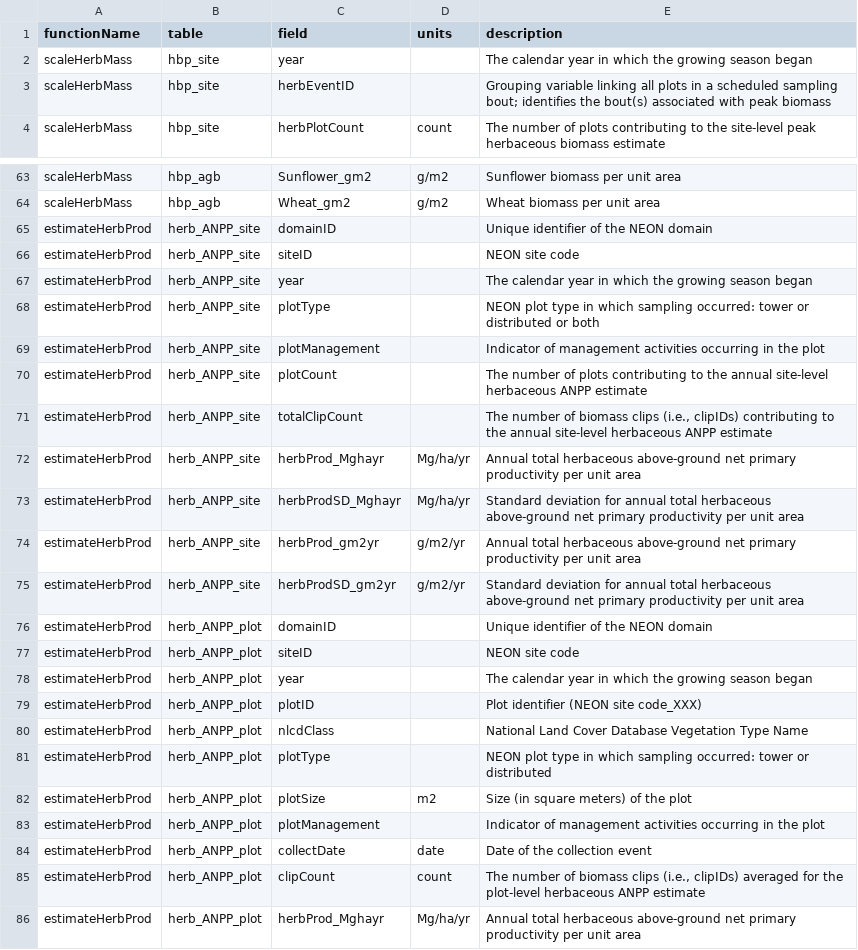
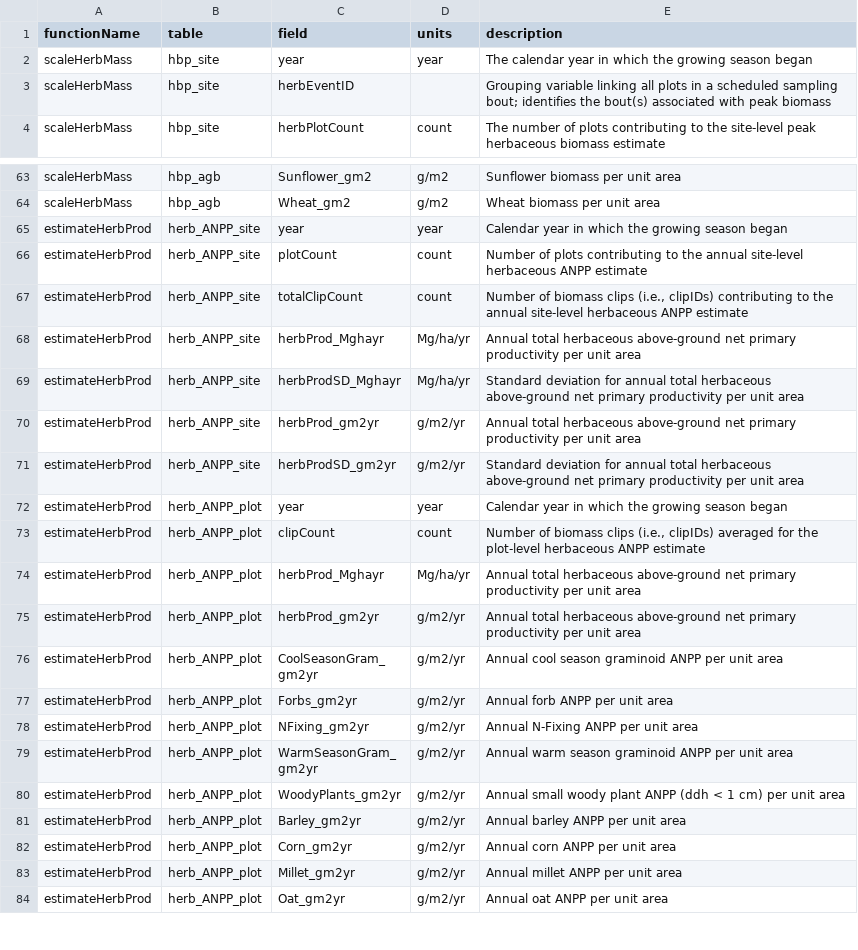
Before and after one commit to NEONScience/neonPlants, a CSV file: data-raw/variables.csv, drawn as a sheet; only a part is shown, gaps mark what is left out; the shorter side is filled out with more unchanged rows; the diff covers the shown part only.

Commit message:
Variables updates complete for estimateHerbProd, started for estimateWoodMass

```diff
--- a/data-raw/variables.csv
+++ b/data-raw/variables.csv
@@ -1,3 +1,3 @@
 functionName,table,field,units,description
-scaleHerbMass,hbp_site,year,,The calendar year in which the growing season began
+scaleHerbMass,hbp_site,year,year,The calendar year in which the growing season began
 scaleHerbMass,hbp_site,herbEventID,,Grouping variable linking all plots in a scheduled sampling bout; identifies the bout(s) associated with peak biomass
@@ -64,9 +64,5 @@ scaleHerbMass,hbp_agb,Sunflower_gm2,g/m2,Sunflower biomass per unit area
 scaleHerbMass,hbp_agb,Wheat_gm2,g/m2,Wheat biomass per unit area
-estimateHerbProd,herb_ANPP_site,domainID,,Unique identifier of the NEON domain
-estimateHerbProd,herb_ANPP_site,siteID,,NEON site code
-estimateHerbProd,herb_ANPP_site,year,,The calendar year in which the growing season began
-estimateHerbProd,herb_ANPP_site,plotType,,NEON plot type in which sampling occurred: tower or distributed or both
-estimateHerbProd,herb_ANPP_site,plotManagement,,Indicator of management activities occurring in the plot
-estimateHerbProd,herb_ANPP_site,plotCount,,The number of plots contributing to the annual site-level herbaceous ANPP estimate
-estimateHerbProd,herb_ANPP_site,totalClipCount,,"The number of biomass clips (i.e., clipIDs) contributing to the annual site-level herbaceous ANPP estimate"
+estimateHerbProd,herb_ANPP_site,year,year,Calendar year in which the growing season began
+estimateHerbProd,herb_ANPP_site,plotCount,count,Number of plots contributing to the annual site-level herbaceous ANPP estimate
+estimateHerbProd,herb_ANPP_site,totalClipCount,count,"Number of biomass clips (i.e., clipIDs) contributing to the annual site-level herbaceous ANPP estimate"
 estimateHerbProd,herb_ANPP_site,herbProd_Mghayr,Mg/ha/yr,Annual total herbaceous above-ground net primary productivity per unit area
@@ -75,12 +71,4 @@ estimateHerbProd,herb_ANPP_site,herbProd_gm2yr,g/m2/yr,Annual total herbaceous a
 estimateHerbProd,herb_ANPP_site,herbProdSD_gm2yr,g/m2/yr,Standard deviation for annual total herbaceous above-ground net primary productivity per unit area
-estimateHerbProd,herb_ANPP_plot,domainID,,Unique identifier of the NEON domain
-estimateHerbProd,herb_ANPP_plot,siteID,,NEON site code
-estimateHerbProd,herb_ANPP_plot,year,,The calendar year in which the growing season began
-estimateHerbProd,herb_ANPP_plot,plotID,,Plot identifier (NEON site code_XXX)
-estimateHerbProd,herb_ANPP_plot,nlcdClass,,National Land Cover Database Vegetation Type Name
-estimateHerbProd,herb_ANPP_plot,plotType,,NEON plot type in which sampling occurred: tower or distributed
-estimateHerbProd,herb_ANPP_plot,plotSize,m2,Size (in square meters) of the plot
-estimateHerbProd,herb_ANPP_plot,plotManagement,,Indicator of management activities occurring in the plot
-estimateHerbProd,herb_ANPP_plot,collectDate,date,Date of the collection event
-estimateHerbProd,herb_ANPP_plot,clipCount,count,"The number of biomass clips (i.e., clipIDs) averaged for the plot-level herbaceous ANPP estimate"
+estimateHerbProd,herb_ANPP_plot,year,year,Calendar year in which the growing season began
+estimateHerbProd,herb_ANPP_plot,clipCount,count,"Number of biomass clips (i.e., clipIDs) averaged for the plot-level herbaceous ANPP estimate"
 estimateHerbProd,herb_ANPP_plot,herbProd_Mghayr,Mg/ha/yr,Annual total herbaceous above-ground net primary productivity per unit area
```
Also changed, not shown: 1 added row, 9 removed rows and 17 edited cells elsewhere in this file, 8 other files.
